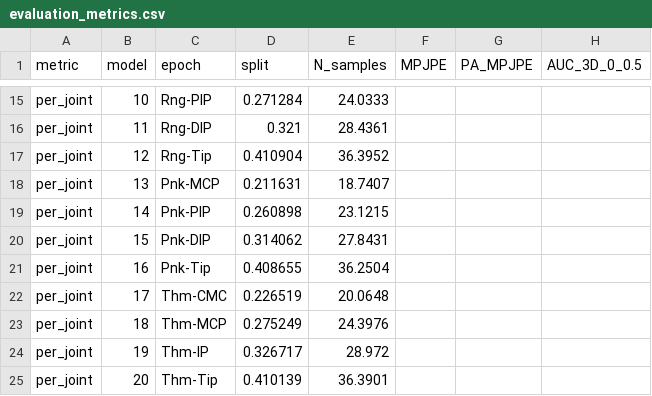
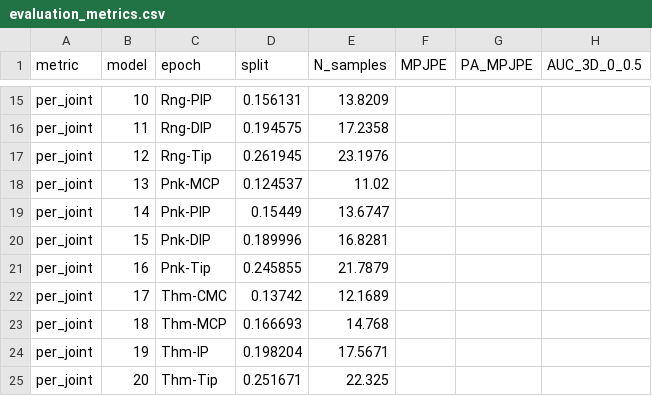
Before and after one commit to sasakamoo/3D-Hand-Pose-Estimation, a CSV file: evaluation_metrics.csv, drawn as a sheet; only a part is shown, gaps mark what is left out; the diff covers the shown part only; the diff names each change by its address in the sheet, - before the commit and + after, or states it on an @@ line.

```diff
--- a/evaluation_metrics.csv
+++ b/evaluation_metrics.csv
-D15 (split): 0.271284
+D15 (split): 0.156131
-E15 (N_samples): 24.0333
+E15 (N_samples): 13.8209
-D16 (split): 0.321
+D16 (split): 0.194575
-E16 (N_samples): 28.4361
+E16 (N_samples): 17.2358
-D17 (split): 0.410904
+D17 (split): 0.261945
-E17 (N_samples): 36.3952
+E17 (N_samples): 23.1976
-D18 (split): 0.211631
+D18 (split): 0.124537
-E18 (N_samples): 18.7407
+E18 (N_samples): 11.02
-D19 (split): 0.260898
+D19 (split): 0.15449
-E19 (N_samples): 23.1215
+E19 (N_samples): 13.6747
-D20 (split): 0.314062
+D20 (split): 0.189996
-E20 (N_samples): 27.8431
+E20 (N_samples): 16.8281
-D21 (split): 0.408655
+D21 (split): 0.245855
-E21 (N_samples): 36.2504
+E21 (N_samples): 21.7879
-D22 (split): 0.226519
+D22 (split): 0.13742
-E22 (N_samples): 20.0648
+E22 (N_samples): 12.1689
-D23 (split): 0.275249
+D23 (split): 0.166693
-E23 (N_samples): 24.3976
+E23 (N_samples): 14.768
-D24 (split): 0.326717
+D24 (split): 0.198204
-E24 (N_samples): 28.972
+E24 (N_samples): 17.5671
-D25 (split): 0.410139
+D25 (split): 0.251671
-E25 (N_samples): 36.3901
+E25 (N_samples): 22.325
```
Also changed, not shown: 81 edited cells elsewhere in this file, 19 other files.
